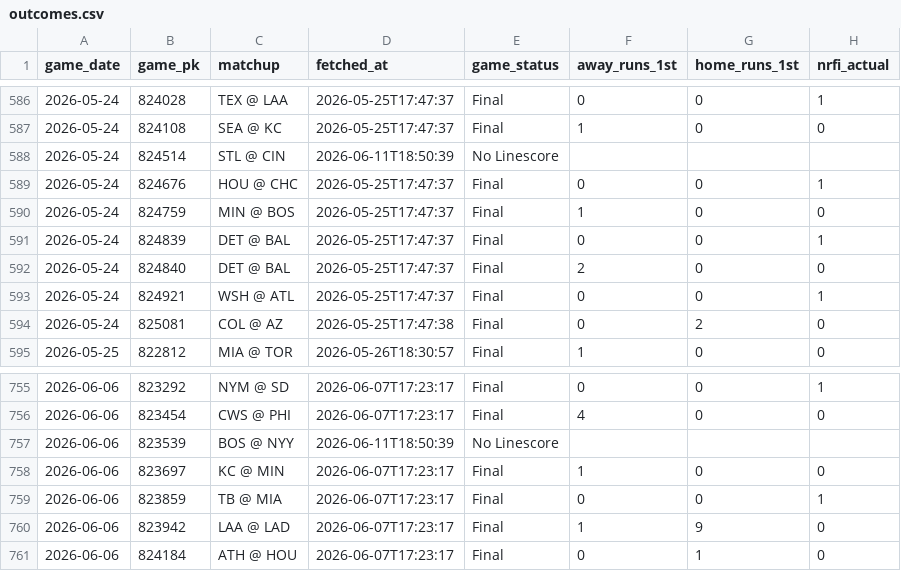
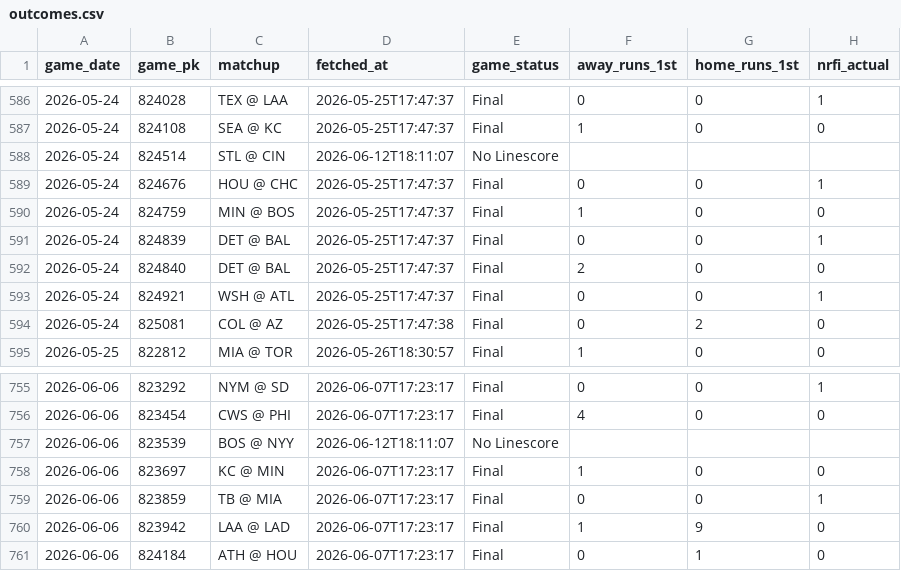
Before and after one commit to EvanOssege/NRFI, a CSV file: output/outcomes.csv, drawn as a sheet; only a part is shown, gaps mark what is left out; the diff covers the shown part only; the diff names each change by its address in the sheet, - before the commit and + after, or states it on an @@ line.

```diff
--- a/output/outcomes.csv
+++ b/output/outcomes.csv
-D588 (fetched_at): 2026-06-11T18:50:39
+D588 (fetched_at): 2026-06-12T18:11:07
-D757 (fetched_at): 2026-06-11T18:50:39
+D757 (fetched_at): 2026-06-12T18:11:07
```
Also changed, not shown: 15 added rows and 59 edited cells elsewhere in this file, output/predictions.csv, 5 other files.
